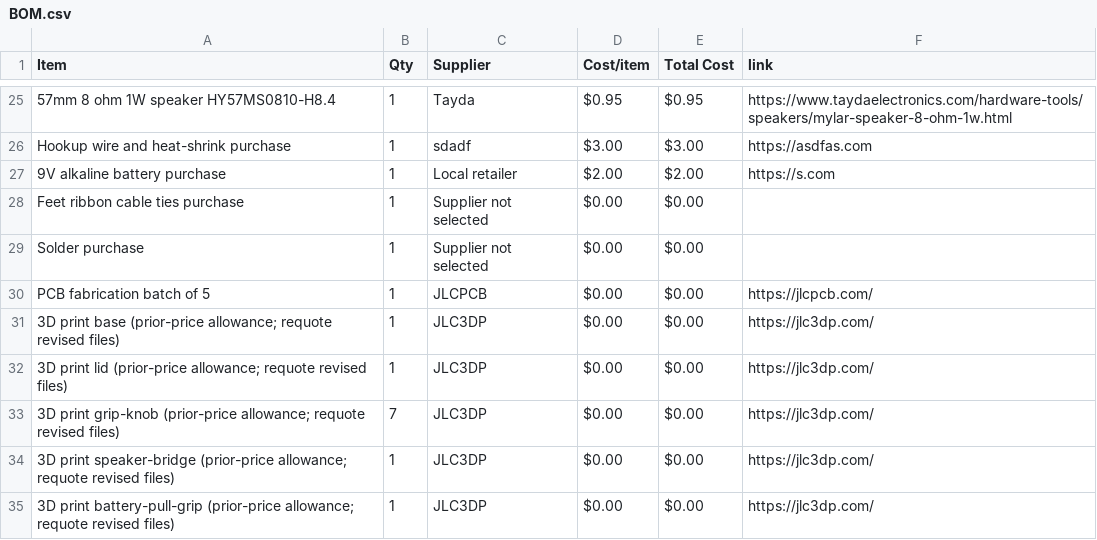
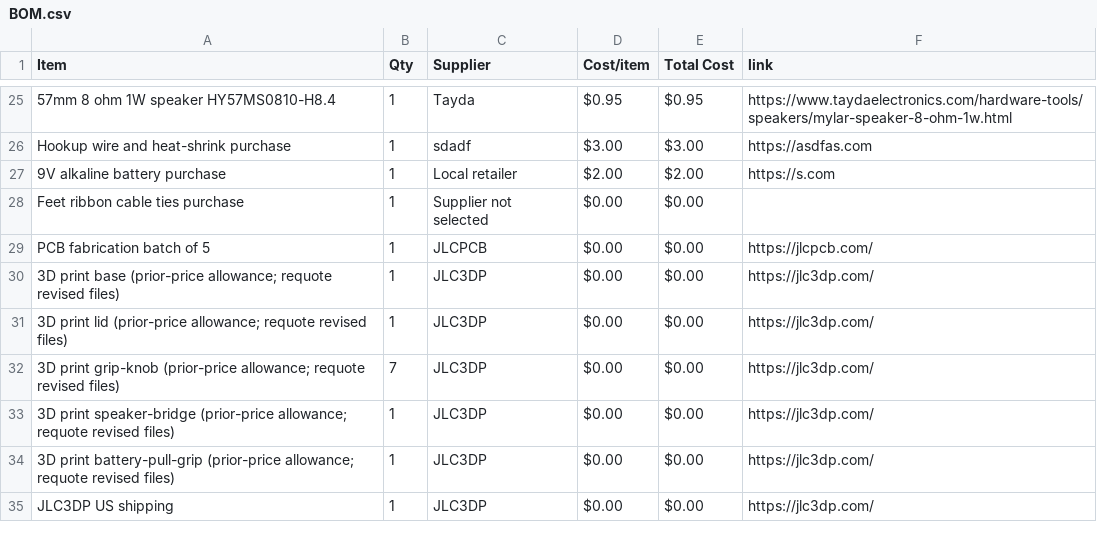
Before and after one commit to rvkshn-10/Triple-Drift-Synth, a CSV file: BOM.csv, drawn as a sheet; only a part is shown, gaps mark what is left out; the shorter side is filled out with more unchanged rows; the diff names each change by its address in the sheet, - before the commit and + after, or states it on an @@ line.

Commit message:
Sync Triple Drift Desktop Synth from Half Life

```diff
--- a/BOM.csv
+++ b/BOM.csv
-row 29: Solder purchase | 1 | Supplier not selected | $0.00 | $0.00
```
